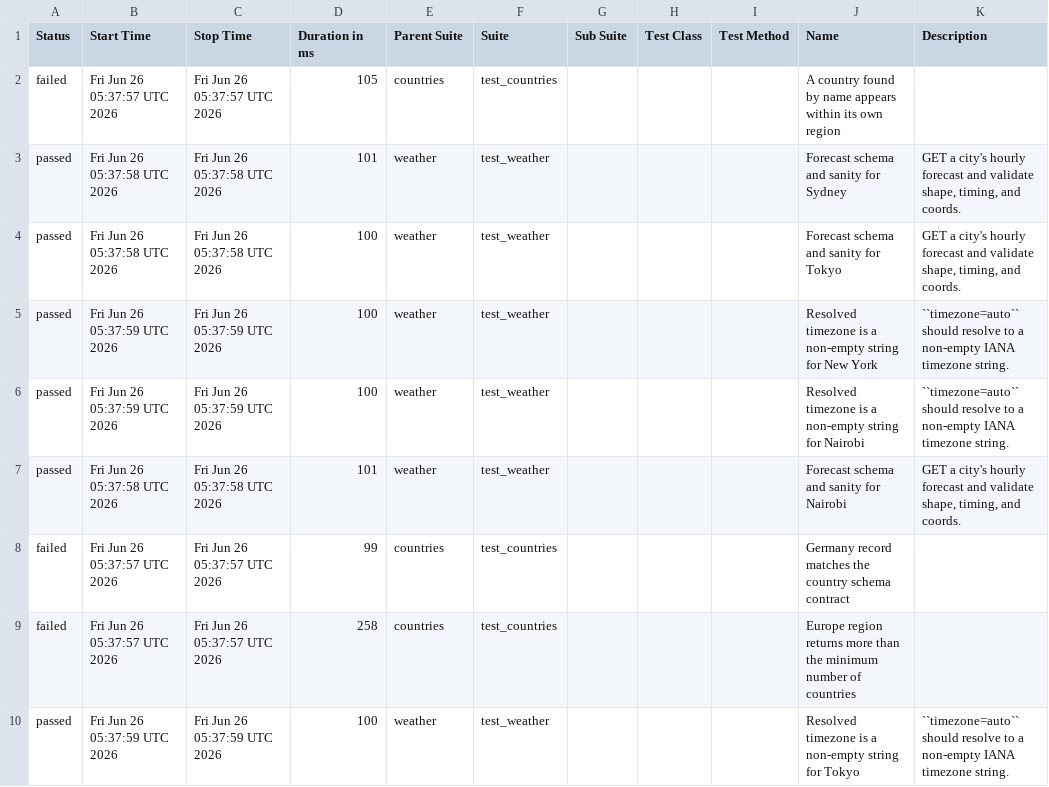
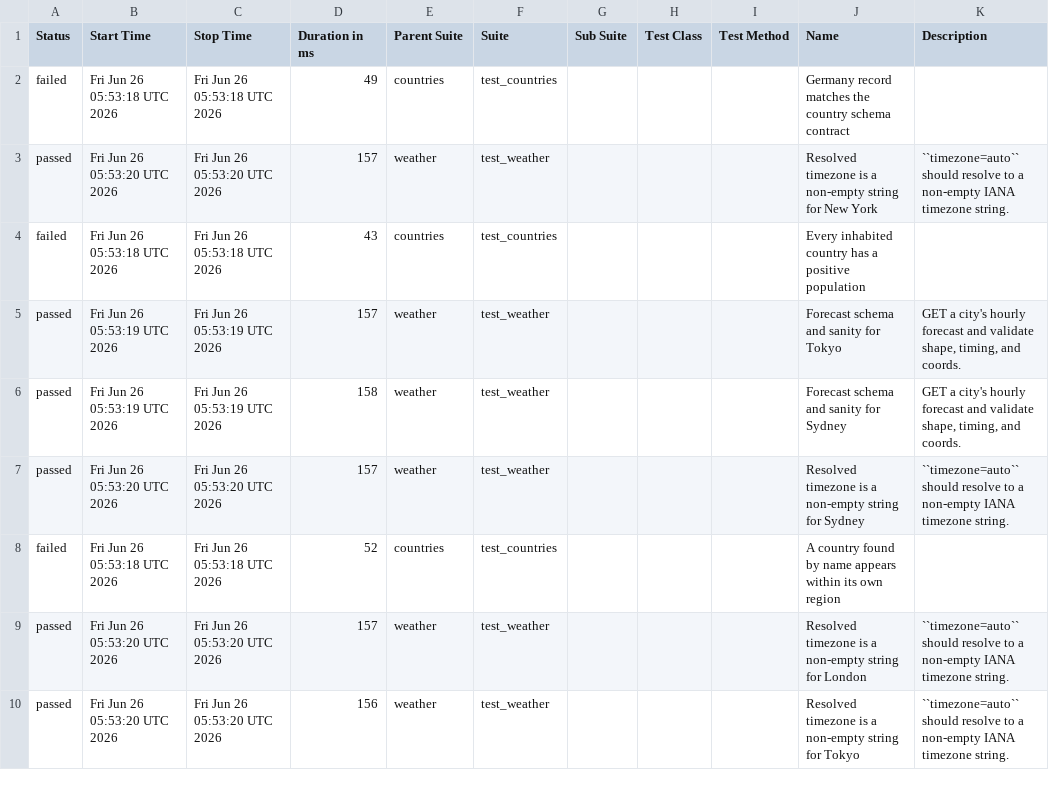
Before and after one commit to FiveFang/api-validator, a CSV file: data/suites.csv, drawn as a sheet; only a part is shown; the diff covers the shown part only.

```diff
--- a/data/suites.csv
+++ b/data/suites.csv
@@ -1,10 +1,10 @@
 "Status","Start Time","Stop Time","Duration in ms","Parent Suite","Suite","Sub Suite","Test Class","Test Method","Name","Description"
-"failed","Fri Jun 26 05:37:57 UTC 2026","Fri Jun 26 05:37:57 UTC 2026","105","countries","test_countries","","","","A country found by name appears within its own region",""
-"passed","Fri Jun 26 05:37:58 UTC 2026","Fri Jun 26 05:37:58 UTC 2026","101","weather","test_weather","","","","Forecast schema and sanity for Sydney","GET a city's hourly forecast and validate shape, timing, and coords."
-"passed","Fri Jun 26 05:37:58 UTC 2026","Fri Jun 26 05:37:58 UTC 2026","100","weather","test_weather","","","","Forecast schema and sanity for Tokyo","GET a city's hourly forecast and validate shape, timing, and coords."
-"passed","Fri Jun 26 05:37:59 UTC 2026","Fri Jun 26 05:37:59 UTC 2026","100","weather","test_weather","","","","Resolved timezone is a non-empty string for New York","``timezone=auto`` should resolve to a non-empty IANA timezone string."
-"passed","Fri Jun 26 05:37:59 UTC 2026","Fri Jun 26 05:37:59 UTC 2026","100","weather","test_weather","","","","Resolved timezone is a non-empty string for Nairobi","``timezone=auto`` should resolve to a non-empty IANA timezone string."
-"passed","Fri Jun 26 05:37:58 UTC 2026","Fri Jun 26 05:37:58 UTC 2026","101","weather","test_weather","","","","Forecast schema and sanity for Nairobi","GET a city's hourly forecast and validate shape, timing, and coords."
-"failed","Fri Jun 26 05:37:57 UTC 2026","Fri Jun 26 05:37:57 UTC 2026","99","countries","test_countries","","","","Germany record matches the country schema contract",""
-"failed","Fri Jun 26 05:37:57 UTC 2026","Fri Jun 26 05:37:57 UTC 2026","258","countries","test_countries","","","","Europe region returns more than the minimum number of countries",""
-"passed","Fri Jun 26 05:37:59 UTC 2026","Fri Jun 26 05:37:59 UTC 2026","100","weather","test_weather","","","","Resolved timezone is a non-empty string for Tokyo","``timezone=auto`` should resolve to a non-empty IANA timezone string."
+"failed","Fri Jun 26 05:53:18 UTC 2026","Fri Jun 26 05:53:18 UTC 2026","49","countries","test_countries","","","","Germany record matches the country schema contract",""
+"passed","Fri Jun 26 05:53:20 UTC 2026","Fri Jun 26 05:53:20 UTC 2026","157","weather","test_weather","","","","Resolved timezone is a non-empty string for New York","``timezone=auto`` should resolve to a non-empty IANA timezone string."
+"failed","Fri Jun 26 05:53:18 UTC 2026","Fri Jun 26 05:53:18 UTC 2026","43","countries","test_countries","","","","Every inhabited country has a positive population",""
+"passed","Fri Jun 26 05:53:19 UTC 2026","Fri Jun 26 05:53:19 UTC 2026","157","weather","test_weather","","","","Forecast schema and sanity for Tokyo","GET a city's hourly forecast and validate shape, timing, and coords."
+"passed","Fri Jun 26 05:53:19 UTC 2026","Fri Jun 26 05:53:19 UTC 2026","158","weather","test_weather","","","","Forecast schema and sanity for Sydney","GET a city's hourly forecast and validate shape, timing, and coords."
+"passed","Fri Jun 26 05:53:20 UTC 2026","Fri Jun 26 05:53:20 UTC 2026","157","weather","test_weather","","","","Resolved timezone is a non-empty string for Sydney","``timezone=auto`` should resolve to a non-empty IANA timezone string."
+"failed","Fri Jun 26 05:53:18 UTC 2026","Fri Jun 26 05:53:18 UTC 2026","52","countries","test_countries","","","","A country found by name appears within its own region",""
+"passed","Fri Jun 26 05:53:20 UTC 2026","Fri Jun 26 05:53:20 UTC 2026","157","weather","test_weather","","","","Resolved timezone is a non-empty string for London","``timezone=auto`` should resolve to a non-empty IANA timezone string."
+"passed","Fri Jun 26 05:53:20 UTC 2026","Fri Jun 26 05:53:20 UTC 2026","156","weather","test_weather","","","","Resolved timezone is a non-empty string for Tokyo","``timezone=auto`` should resolve to a non-empty IANA timezone string."
```
Also changed, not shown: 1 added row, 1 removed row and 14 edited cells elsewhere in this file, 49 other files.
